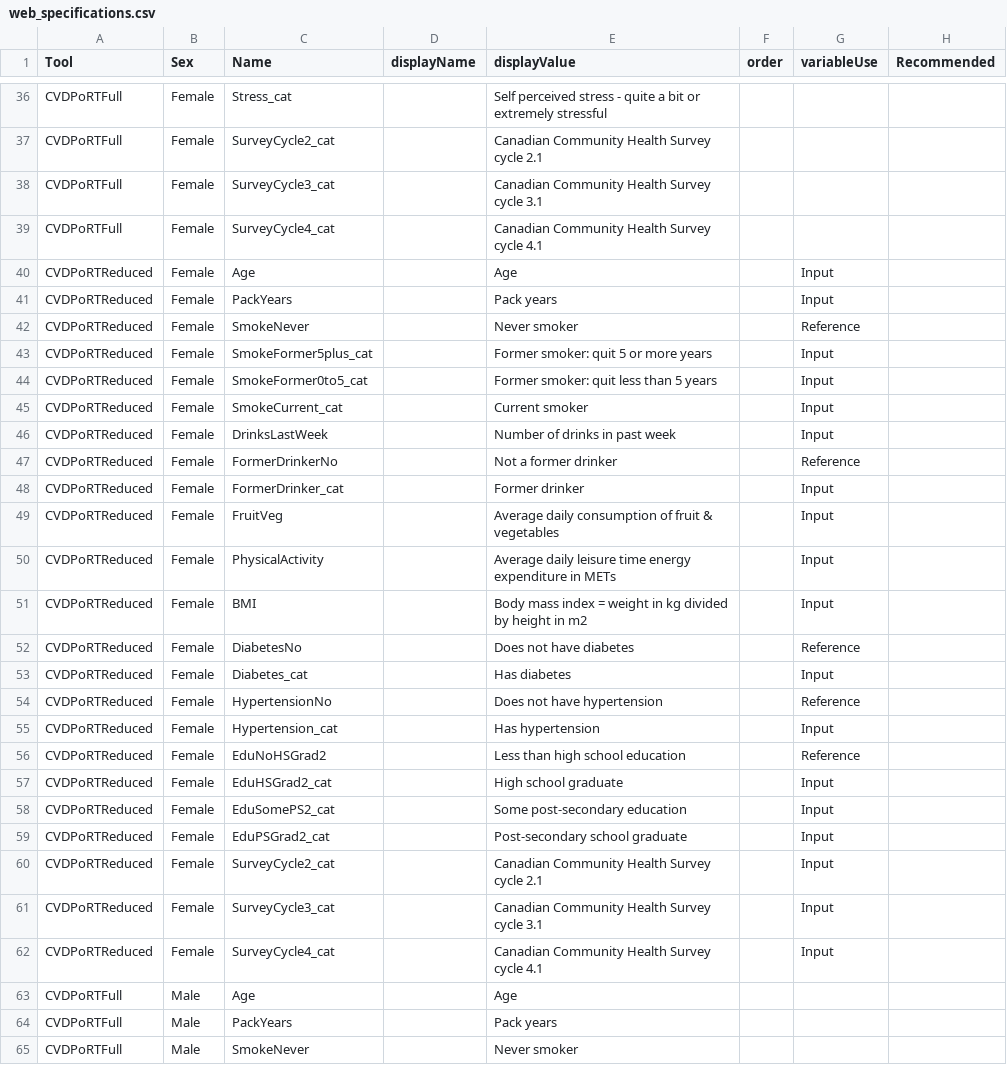
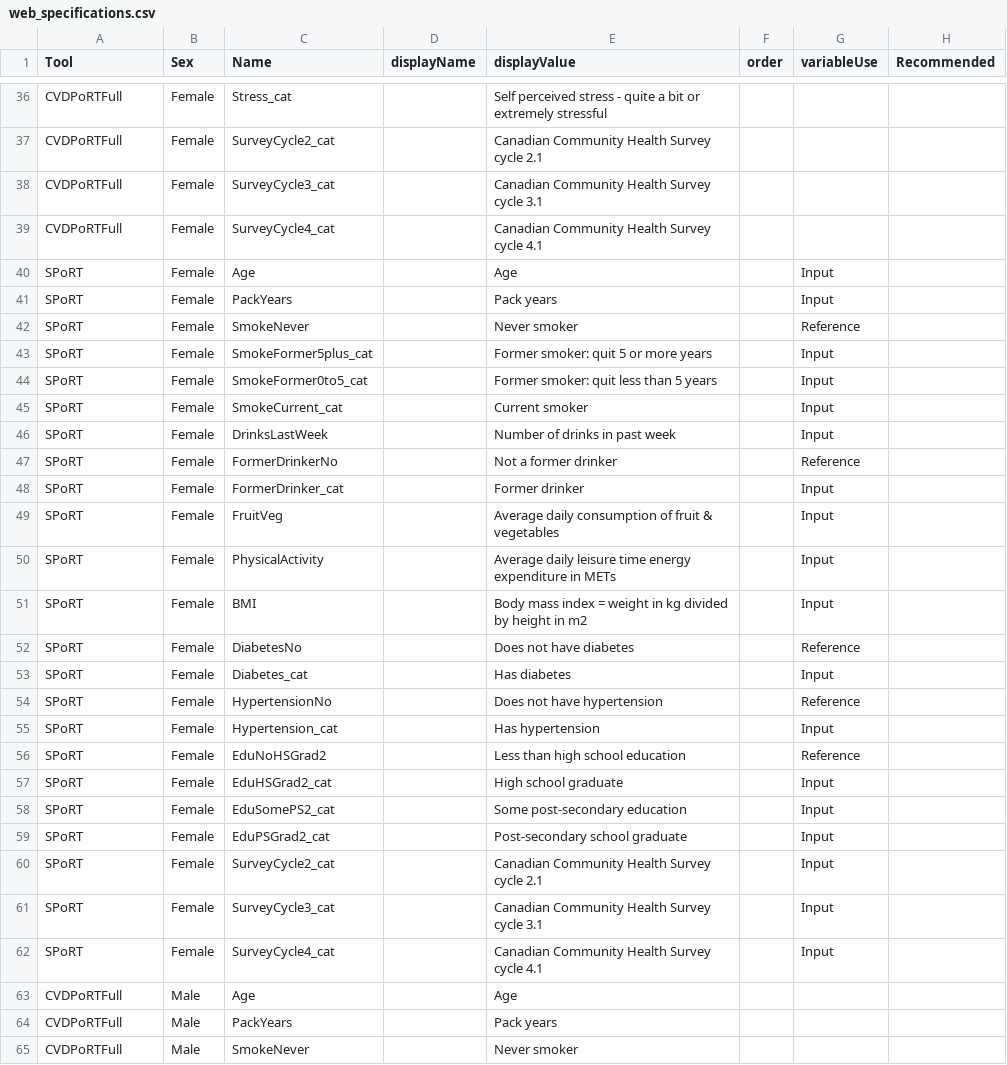
Before and after one commit to asifriazminhas/pbl-calculator-engine-assets, a CSV file: SPoRT/web_specifications.csv, drawn as a sheet; only a part is shown, gaps mark what is left out; the diff covers the shown part only; the diff names each change by its address in the sheet, - before the commit and + after, or states it on an @@ line.

Commit message:
[Bug] Added in cause-effect-ref.csv file for SPoRT. Renamed all CVDPoRTReduced row entries in web_specification file to SPoRT

```diff
--- a/SPoRT/web_specifications.csv
+++ b/SPoRT/web_specifications.csv
-A40:A62 (Tool): CVDPoRTReduced
+A40:A62 (Tool): SPoRT
```
Also changed, not shown: 22 edited cells elsewhere in this file, 1 other file.
